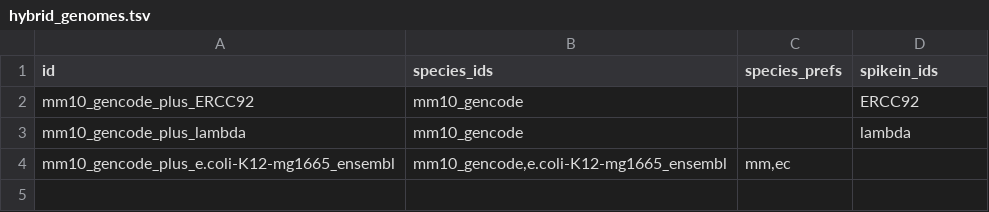
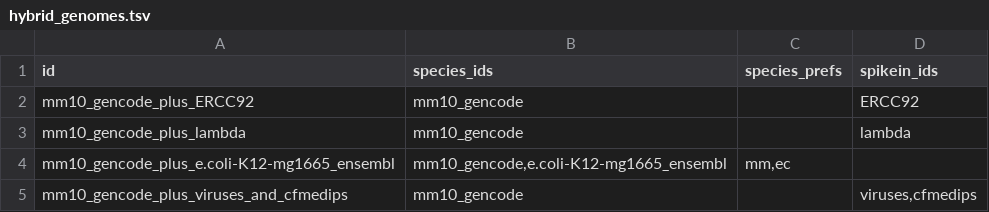
Before and after one commit to vari-bbc/prep_bbc_shared, a TSV file: bin/hybrid_genomes.tsv, drawn as a sheet; the diff names each change by its address in the sheet, - before the commit and + after, or states it on an @@ line.

Commit message:
Add viruses and cfmedip spikes as compiled by Triche lab

```diff
--- a/bin/hybrid_genomes.tsv
+++ b/bin/hybrid_genomes.tsv
+row 5: mm10_gencode_plus_viruses_and_cfmedips | mm10_gencode |  | viruses,cfmedips
```
Also changed, not shown: 4 other files.
